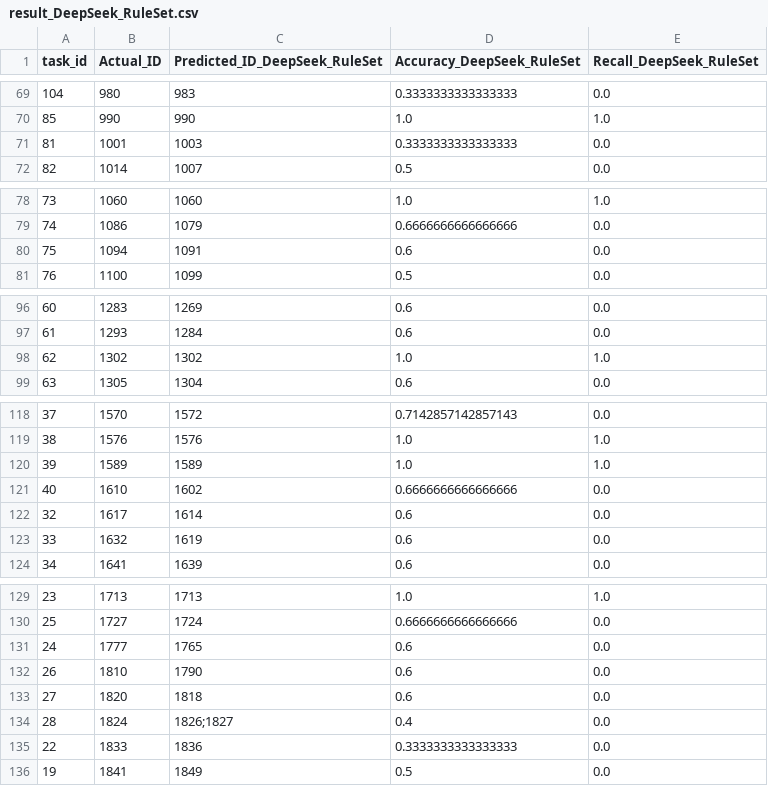
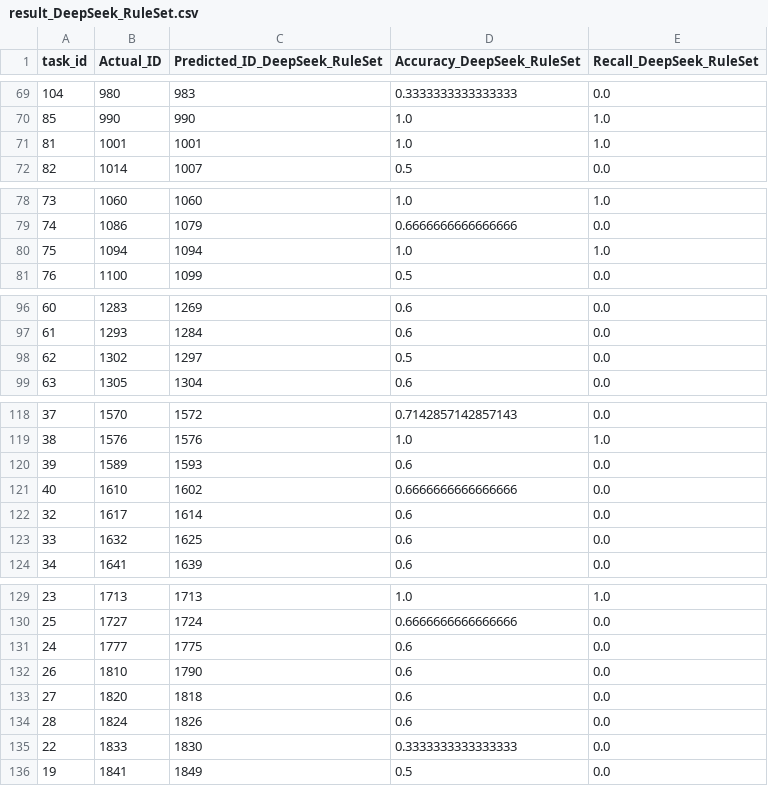
Before and after one commit to Johnnie-Wallker/UNHRC_Prediction, a CSV file: Result_Round2/result_DeepSeek_RuleSet.csv, drawn as a sheet; only a part is shown, gaps mark what is left out; the diff covers the shown part only.

```diff
--- a/Result_Round2/result_DeepSeek_RuleSet.csv
+++ b/Result_Round2/result_DeepSeek_RuleSet.csv
@@ -70,3 +70,3 @@ task_id,Actual_ID,Predicted_ID_DeepSeek_RuleSet,Accuracy_DeepSeek_RuleSet,Recall
 85,990,990,1.0,1.0
-81,1001,1003,0.3333333333333333,0.0
+81,1001,1001,1.0,1.0
 82,1014,1007,0.5,0.0
@@ -79,3 +79,3 @@ task_id,Actual_ID,Predicted_ID_DeepSeek_RuleSet,Accuracy_DeepSeek_RuleSet,Recall
 74,1086,1079,0.6666666666666666,0.0
-75,1094,1091,0.6,0.0
+75,1094,1094,1.0,1.0
 76,1100,1099,0.5,0.0
@@ -97,3 +97,3 @@ task_id,Actual_ID,Predicted_ID_DeepSeek_RuleSet,Accuracy_DeepSeek_RuleSet,Recall
 61,1293,1284,0.6,0.0
-62,1302,1302,1.0,1.0
+62,1302,1297,0.5,0.0
 63,1305,1304,0.6,0.0
@@ -119,6 +119,6 @@ task_id,Actual_ID,Predicted_ID_DeepSeek_RuleSet,Accuracy_DeepSeek_RuleSet,Recall
 38,1576,1576,1.0,1.0
-39,1589,1589,1.0,1.0
+39,1589,1593,0.6,0.0
 40,1610,1602,0.6666666666666666,0.0
 32,1617,1614,0.6,0.0
-33,1632,1619,0.6,0.0
+33,1632,1625,0.6,0.0
 34,1641,1639,0.6,0.0
@@ -130,7 +130,7 @@ task_id,Actual_ID,Predicted_ID_DeepSeek_RuleSet,Accuracy_DeepSeek_RuleSet,Recall
 25,1727,1724,0.6666666666666666,0.0
-24,1777,1765,0.6,0.0
+24,1777,1775,0.6,0.0
 26,1810,1790,0.6,0.0
 27,1820,1818,0.6,0.0
-28,1824,1826;1827,0.4,0.0
-22,1833,1836,0.3333333333333333,0.0
+28,1824,1826,0.6,0.0
+22,1833,1830,0.3333333333333333,0.0
 19,1841,1849,0.5,0.0
```
Also changed, not shown: 54 edited cells elsewhere in this file, Result_Round1/result_DeepSeek.csv, Result_Round1/result_DeepSeek_Summary.csv, 14 other files.
